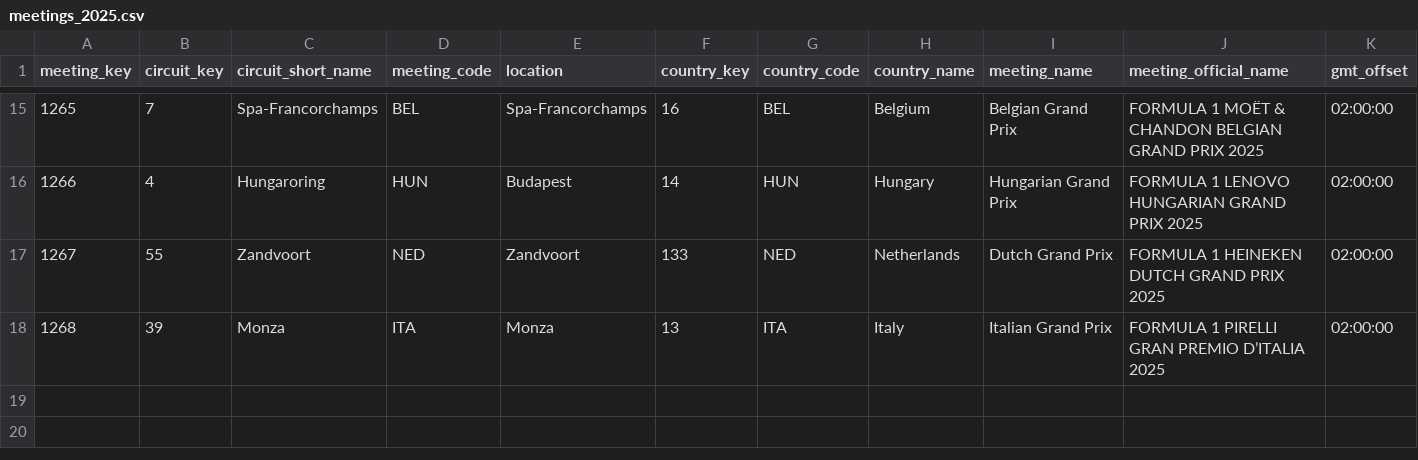
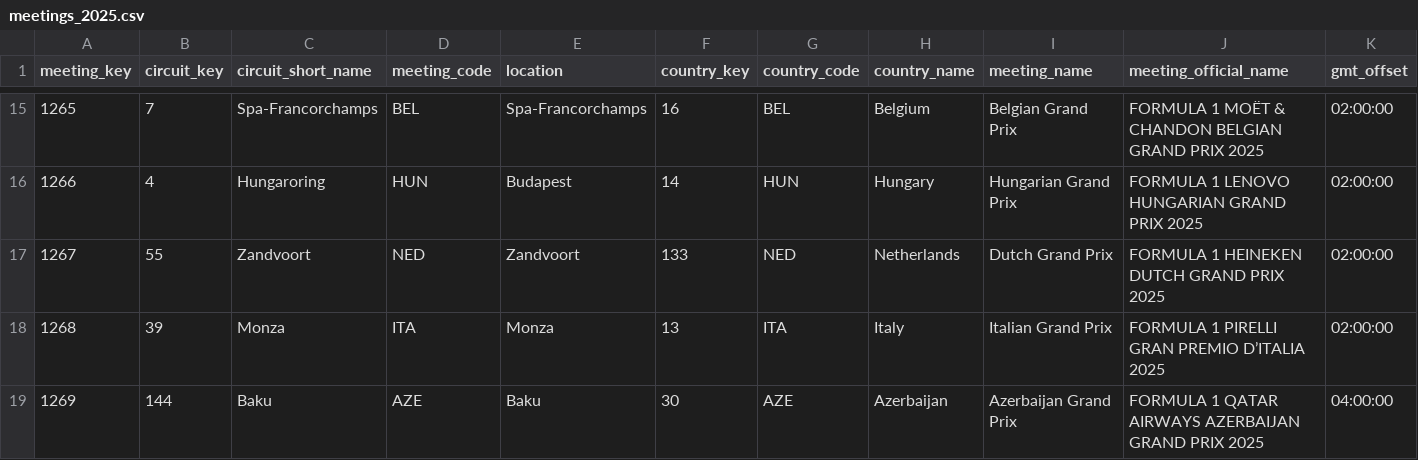
Before and after one commit to matias9205/formula_1, a CSV file: data/raw/meetings_2025.csv, drawn as a sheet; only a part is shown, gaps mark what is left out; rows hold the shown columns only; the diff names each change by its address in the sheet, - before the commit and + after, or states it on an @@ line.

```diff
--- a/data/raw/meetings_2025.csv
+++ b/data/raw/meetings_2025.csv
+row 19: 1269 | 144 | Baku | AZE | Baku | 30 | AZE | Azerbaijan | Azerbaijan Grand Prix | FORMULA 1 QATAR AIRWAYS AZERBAIJAN GRAND PRIX 2025 | 04:00:00
```
Also changed, not shown: data/raw/sessions_2025.csv, 3 other files.
